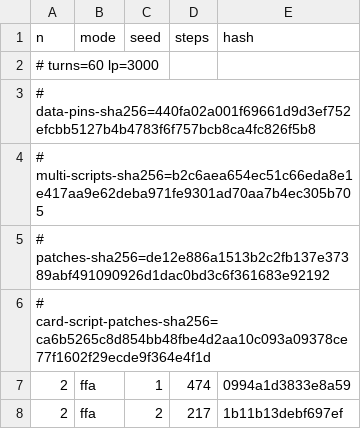
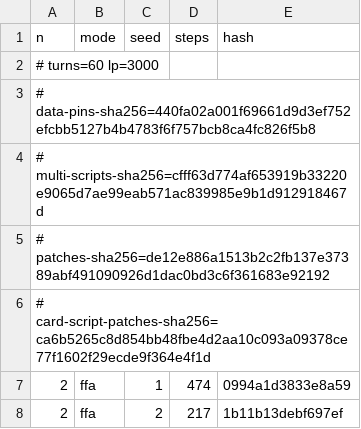
Before and after one commit to DuelingDomain/yugioh-bot, a TSV file: packages/duel-server/scripts/native/golden.tsv, drawn as a sheet; only a part is shown.

```diff
--- a/packages/duel-server/scripts/native/golden.tsv
+++ b/packages/duel-server/scripts/native/golden.tsv
@@ -3,3 +3,3 @@ n	mode	seed	steps	hash
 # data-pins-sha256=440fa02a001f69661d9d3ef752efcbb5127b4b4783f6f757bcb8ca4fc826f5b8
-# multi-scripts-sha256=b2c6aea654ec51c66eda8e1e417aa9e62deba971fe9301ad70aa7b4ec305b705
+# multi-scripts-sha256=cfff63d774af653919b33220e9065d7ae99eab571ac839985e9b1d912918467d
 # patches-sha256=de12e886a1513b2c2fb137e37389abf491090926d1dac0bd3c6f361683e92192
```
Also changed, not shown: 6 other files.
